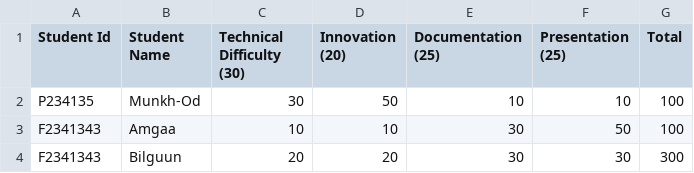
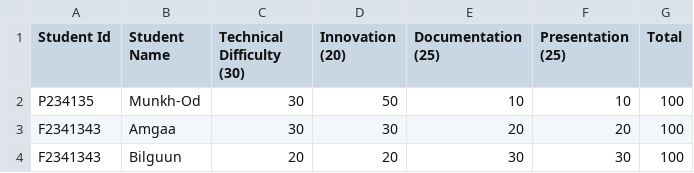
Before and after one commit to mnkhod/Java-Project-Management-CRUD-APP, a CSV file: mark.csv, drawn as a sheet; the diff names each change by its address in the sheet, - before the commit and + after, or states it on an @@ line.

```diff
--- a/mark.csv
+++ b/mark.csv
-C3 (Technical Difficulty (30)): 10
+C3 (Technical Difficulty (30)): 30
-D3 (Innovation (20)): 10
+D3 (Innovation (20)): 30
-E3 (Documentation (25)): 30
+E3 (Documentation (25)): 20
-F3 (Presentation (25)): 50
+F3 (Presentation (25)): 20
-G4 (Total): 300
+G4 (Total): 100
```
Also changed, not shown: 4 other files.
